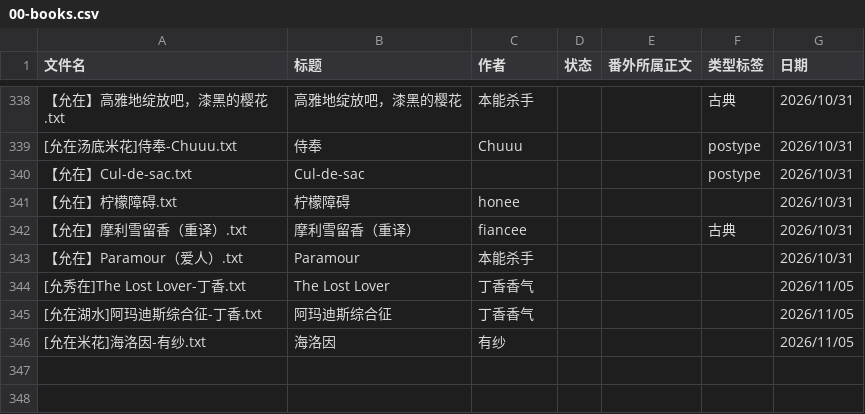
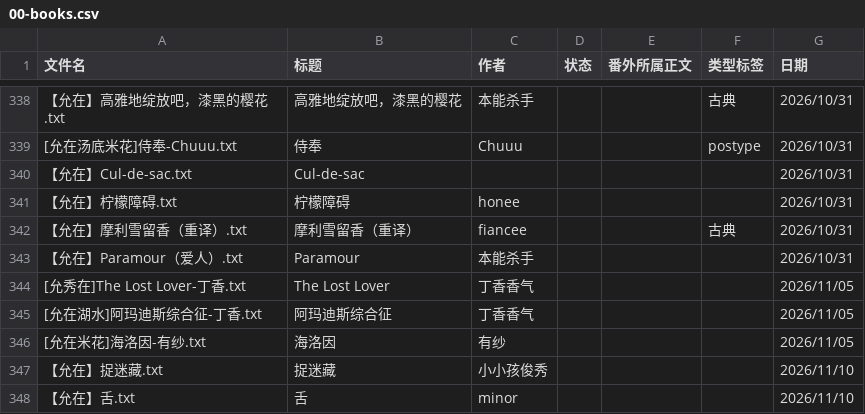
Before and after one commit to bunbearlibrary/reading-list, a CSV file: 00-books.csv, drawn as a sheet; only a part is shown, gaps mark what is left out.

Commit message:
Add new entries to 00-books.csv

```diff
--- a/00-books.csv
+++ b/00-books.csv
@@ -339,3 +339,3 @@
 [允在汤底米花]侍奉-Chuuu.txt,侍奉,Chuuu,,,postype,2026/10/31
-【允在】Cul-de-sac.txt,Cul-de-sac,,,,postype,2026/10/31
+【允在】Cul-de-sac.txt,Cul-de-sac,,,,,2026/10/31
 【允在】柠檬障碍.txt,柠檬障碍,honee,,,,2026/10/31
@@ -346 +346,3 @@
 [允在米花]海洛因-有纱.txt,海洛因,有纱,,,,2026/11/05
+【允在】捉迷藏.txt,捉迷藏,小小孩俊秀,,,,2026/11/10
+【允在】舌.txt,舌,minor,,,,2026/11/10
```
